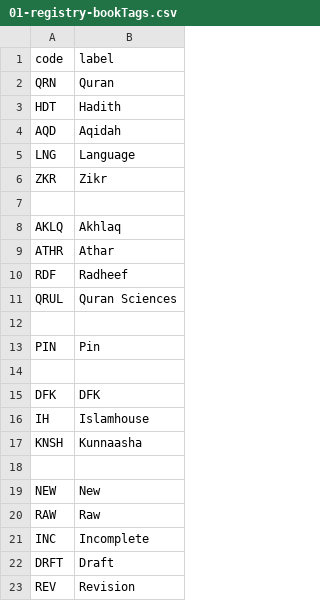
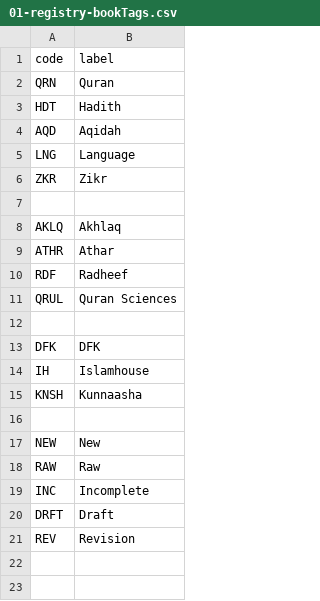
Before and after one commit to hadithmv/hadithmv.github.io, a CSV file: codebase/data/01-registry-bookTags.csv, drawn as a sheet; the diff names each change by its address in the sheet, - before the commit and + after, or states it on an @@ line.

```diff
--- a/codebase/data/01-registry-bookTags.csv
+++ b/codebase/data/01-registry-bookTags.csv
-row 13: PIN | Pin
-row 14: (empty)
```
Also changed, not shown: 6 other files.
